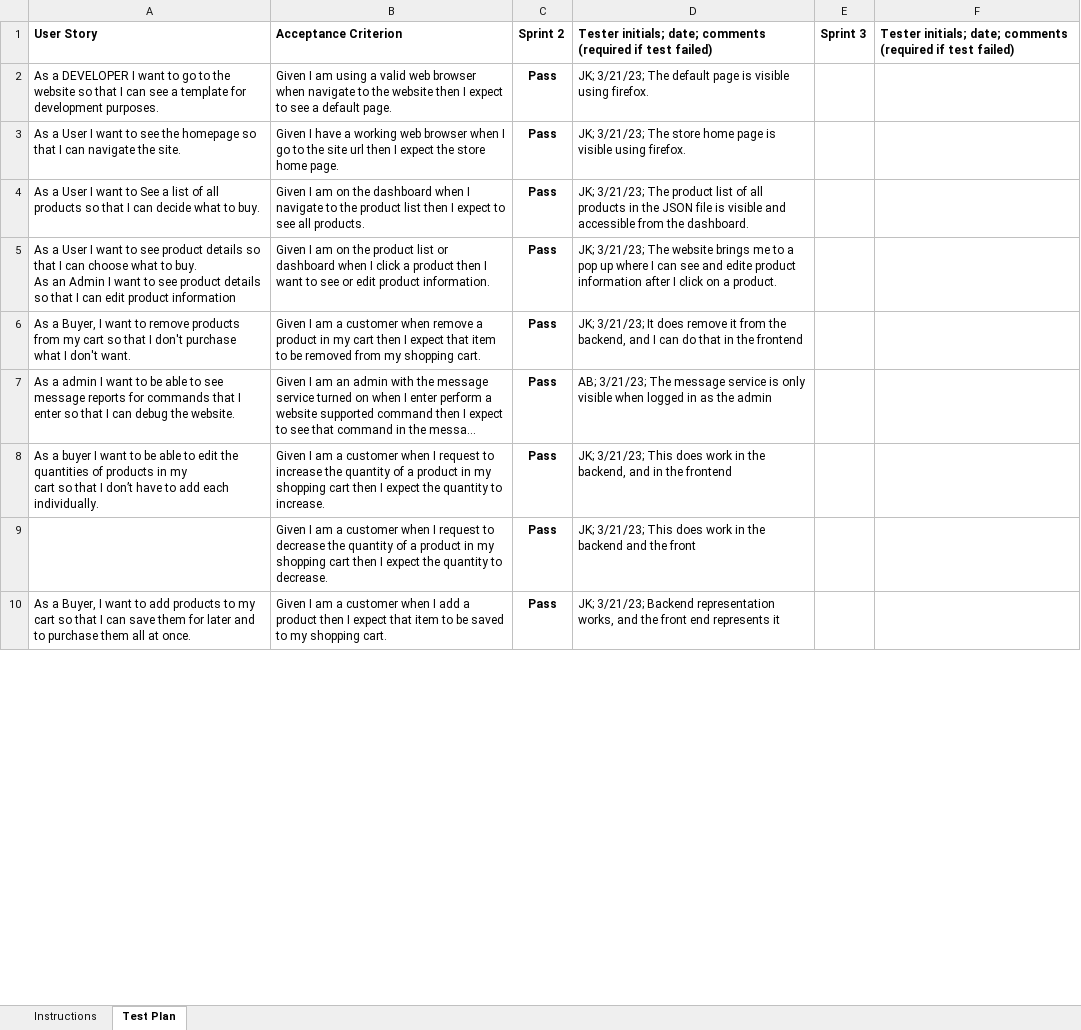
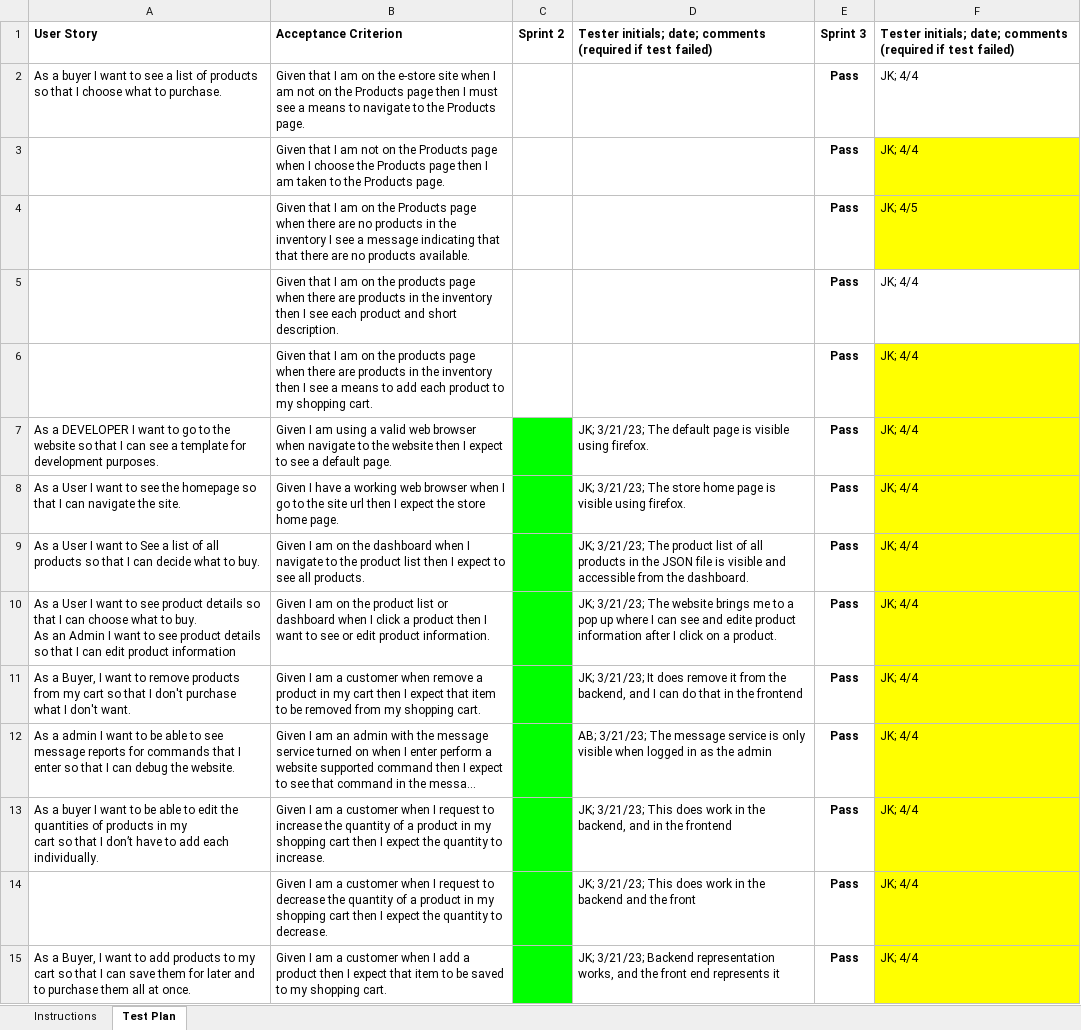
Before and after one commit to jak9527/RIT-Mock-EStore, an Excel workbook: etc/Acceptance Test Plan.xlsx, sheet Test Plan, drawn as a sheet; only a part is shown; long unchanged cells end in …; values as stored, in another font and other column widths than the file's, no borders; charts and pictures and conditional formats not drawn; removed rows and columns are numbered as before the commit, all else as after; the diff covers the shown part only; the diff names each change by its address in the sheet, - before the commit and + after, or states it on an @@ line.

Commit message:
re-added acceptance test plan

```diff
--- a/etc/Acceptance Test Plan.xlsx (sheet Test Plan)
+++ b/etc/Acceptance Test Plan.xlsx (sheet Test Plan)
+row 2: As a buyer I want to see a list of products so that I choose what to purchase. | Given that I am on the e-store site when I am not on the Products page then I must see a means to navigate to the Products page. |  |  | Pass | JK; 4/4
+row 3:  | Given that I am not on the Products page when I choose the Products page then I am taken to the Products page. |  |  | Pass | JK; 4/4
+row 4:  | Given that I am on the Products page when there are no products in the inventory I see a message indicating that that there are no products available. |  |  | Pass | JK; 4/5
+row 5:  | Given that I am on the products page when there are products in the inventory then I see each product and short description. |  |  | Pass | JK; 4/4
+row 6:  | Given that I am on the products page when there are products in the inventory then I see a means to add each product to my shopping cart. |  |  | Pass | JK; 4/4
-C7:C13: Pass
+C7:C13: (empty)
-C7:C13 fill: none
+C7:C13 fill: #00FF00
-E7:E13: (empty)
+E7:E13: Pass
-F7:F13: (empty)
+F7:F13: JK; 4/4
-F7:F13 fill: none
+F7:F13 fill: #FFFF00
-row 9:  | Given I am a customer when I request to decrease the quantity of a product in my shopping cart then I expect the quantity to decrease. | Pass | JK; 3/21/23; This does work in the backend and the front
+row 14:  | Given I am a customer when I request to decrease the quantity of a product in my shopping cart then I expect the quantity to decrease. |  | JK; 3/21/23; This does work in the backend and the front | Pass | JK; 4/4
-C15: Pass
+C15: (empty)
-C15 fill: none
+C15 fill: #00FF00
-E15: (empty)
+E15: Pass
-F15: (empty)
+F15: JK; 4/4
-F15 fill: none
+F15 fill: #FFFF00
```
Also changed, not shown: 19 added rows, 12 edited cells and cell formats elsewhere in this sheet, charts or pictures.
